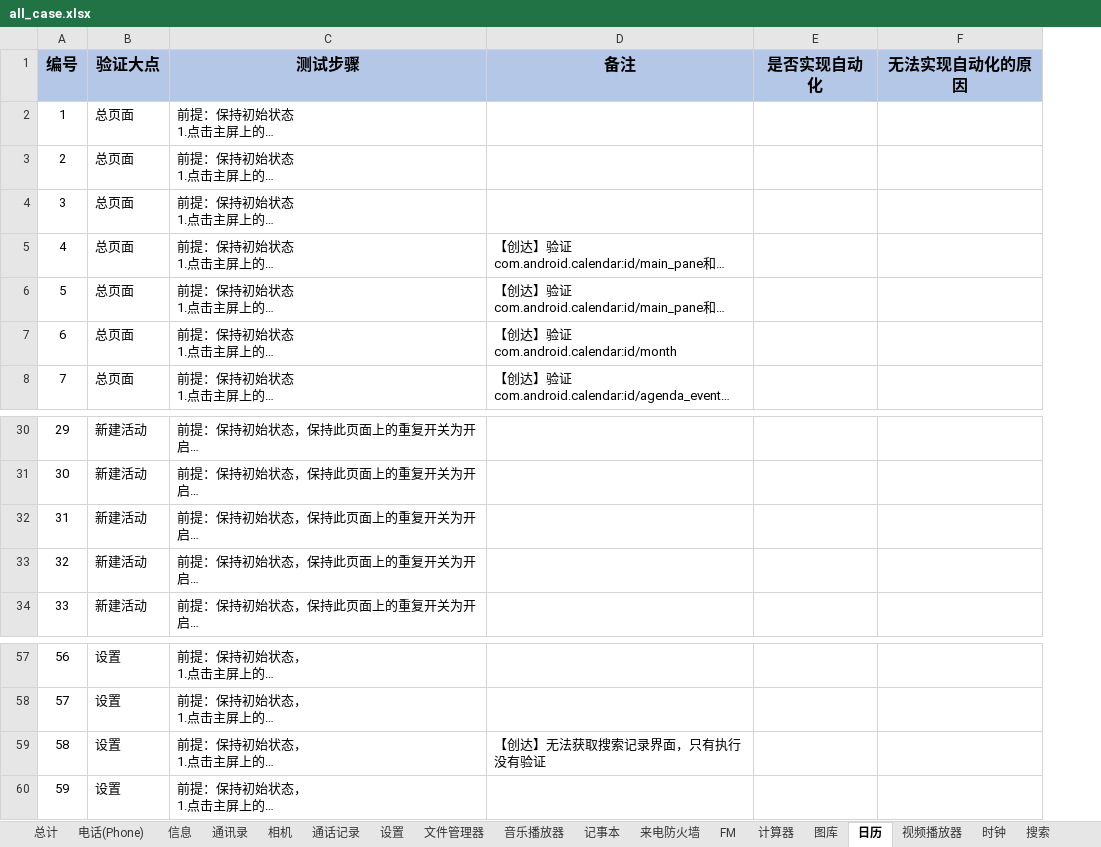
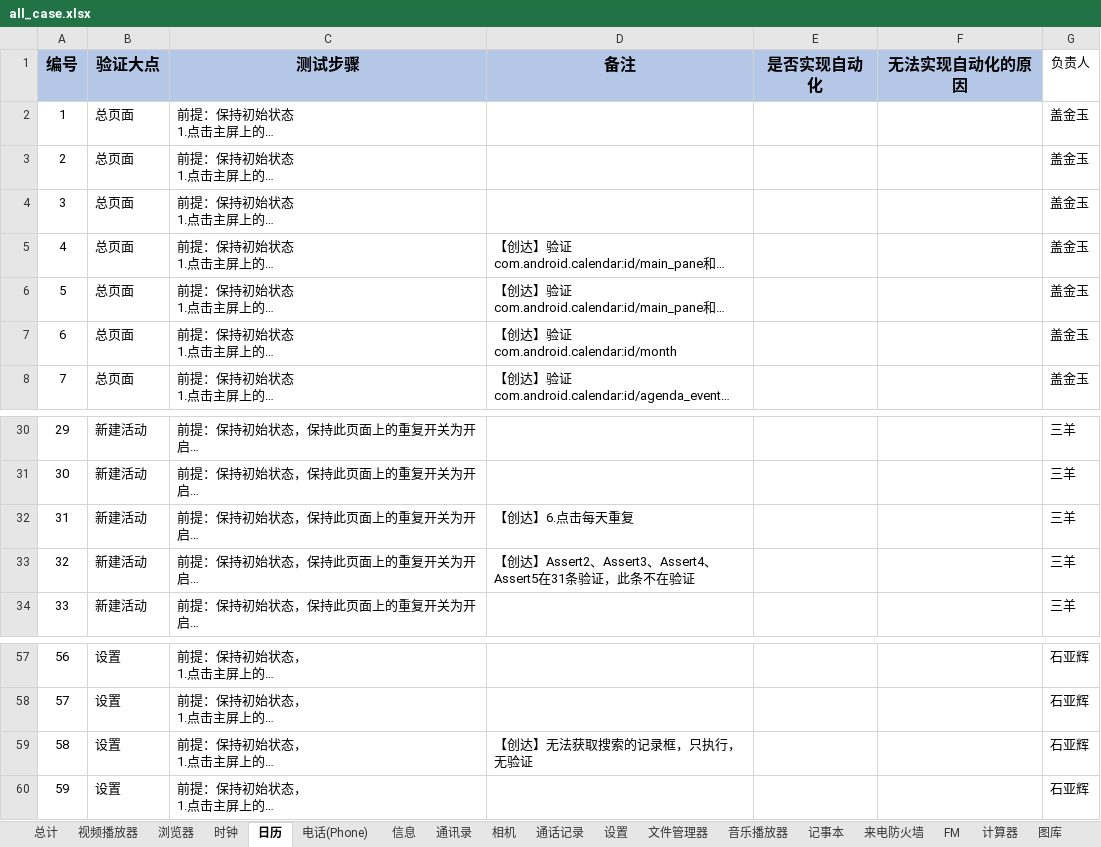
Before and after one commit to 123nihao123/UIcase, an Excel workbook: doc/all_case.xlsx, sheet 日历, drawn as a sheet; only a part is shown, gaps mark what is left out; long unchanged cells end in …; values as stored, in another font and other column widths than the file's, no borders; the diff names each change by its address in the sheet, - before the commit and + after, or states it on an @@ line.

```diff
--- a/doc/all_case.xlsx (sheet 日历)
+++ b/doc/all_case.xlsx (sheet 日历)
@@ sheet tab order changed: 总计 | 视频播放器 | 浏览器 | 时钟 | 日历 | 电话(Phone) | 信息 | 通讯录 | 相机 | 通话记录 | 设置 | 文件管理器 | 音乐播放器 | 记事本 | 来电防火墙 | FM | 计算器 | 图库 @@
+column G (负责人), rows 2-8: all 盖金玉; rows 30-34: all 三羊; rows 57-60: all 石亚辉
-D32 (备注): (empty)
+D32 (备注): 【创达】6.点击每天重复
-D33 (备注): (empty)
+D33 (备注): 【创达】Assert2、Assert3、Assert4、Assert5在31条验证，此条不在验证
-D59 (备注): 【创达】无法获取搜索记录界面，只有执行没有验证
+D59 (备注): 【创达】无法获取搜索的记录框，只执行，无验证
```
Also changed, not shown: sheet 浏览器, sheet 视频播放器, sheet 时钟, sheet 电话(Phone).
